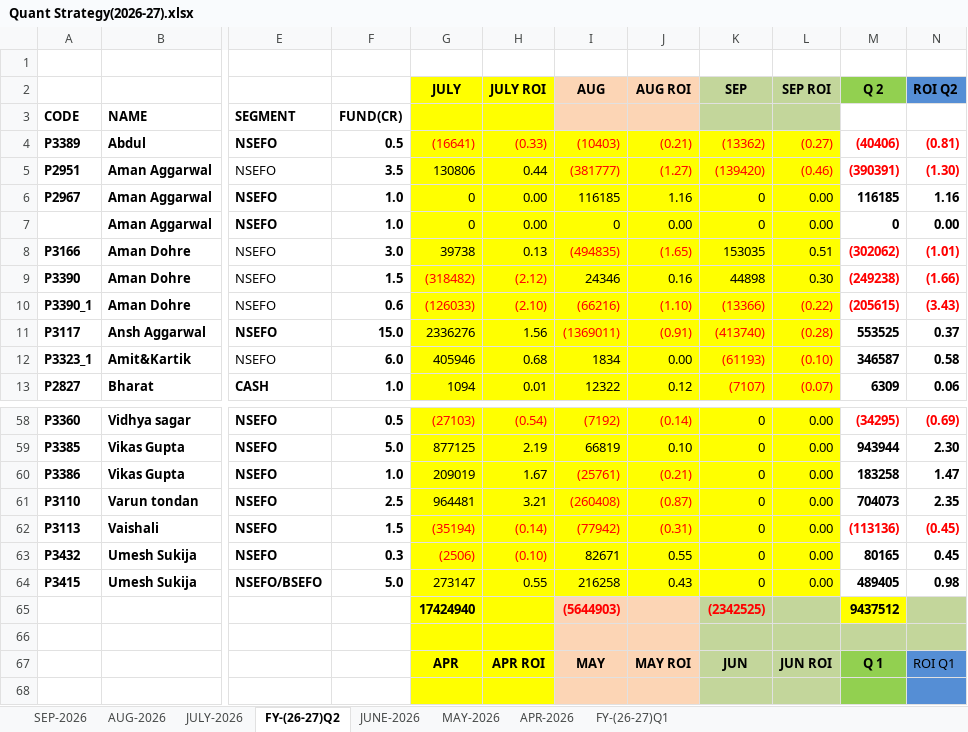
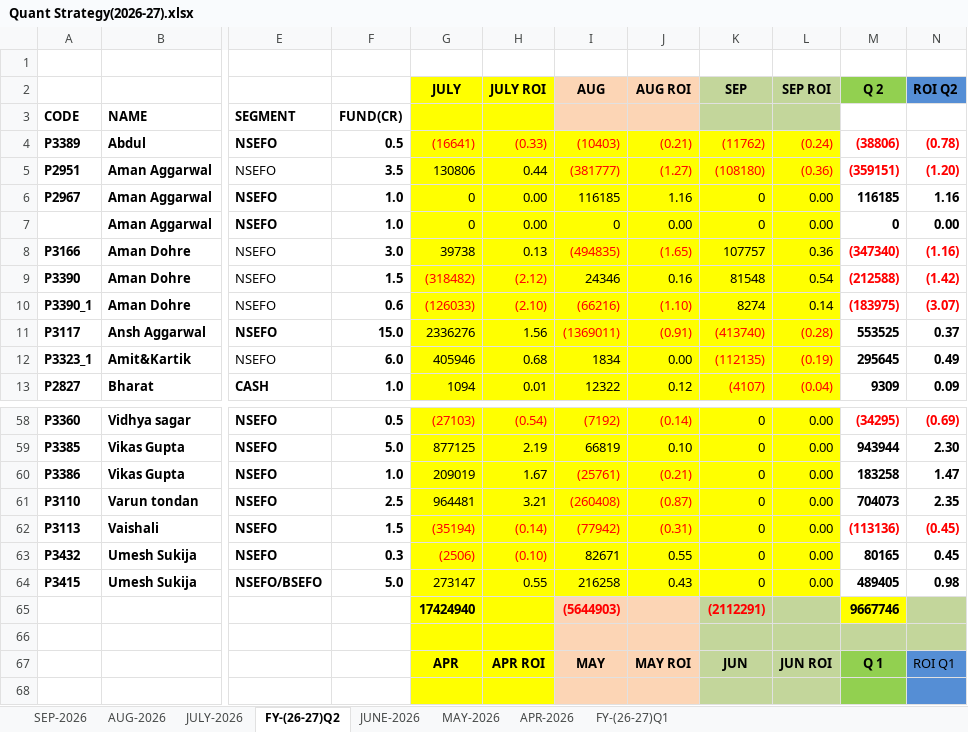
Before and after one commit to Kamgwl/Quant_report, an Excel workbook: Quant Strategy(2026-27).xlsx, sheet FY-(26-27)Q2, drawn as a sheet; only a part is shown, gaps mark what is left out; values as stored, in another font and other column widths than the file's, no borders; conditional formats not drawn; the diff covers the shown part only; the diff names each change by its address in the sheet, - before the commit and + after, or states it on an @@ line.

```diff
--- a/Quant Strategy(2026-27).xlsx (sheet FY-(26-27)Q2)
+++ b/Quant Strategy(2026-27).xlsx (sheet FY-(26-27)Q2)
-K4: (13362)
+K4: (11762)
-L4: (0.27)
+L4: (0.24)
-M4: (40406)
+M4: (38806)
-N4: (0.81)
+N4: (0.78)
-K5: (139420)
+K5: (108180)
-L5: (0.46)
+L5: (0.36)
-M5: (390391)
+M5: (359151)
-N5: (1.30)
+N5: (1.20)
-K8: 153035
+K8: 107757
-L8: 0.51
+L8: 0.36
-M8: (302062)
+M8: (347340)
-N8: (1.01)
+N8: (1.16)
-K9: 44898
+K9: 81548
-L9: 0.30
+L9: 0.54
-M9: (249238)
+M9: (212588)
-N9: (1.66)
+N9: (1.42)
-K10: (13366)
+K10: 8274
-K10:L10 text colour: #FF0000
+K10:L10 text colour: black
-L10: (0.22)
+L10: 0.14
-M10: (205615)
+M10: (183975)
-N10: (3.43)
+N10: (3.07)
-K12: (61193)
+K12: (112135)
-L12: (0.10)
+L12: (0.19)
-M12: 346587
+M12: 295645
-N12: 0.58
+N12: 0.49
-K13: (7107)
+K13: (4107)
-L13: (0.07)
+L13: (0.04)
-M13: 6309
+M13: 9309
-N13: 0.06
+N13: 0.09
-K65: (2342525)
+K65: (2112291)
-M65: 9437512
+M65: 9667746
```
Also changed, not shown: 101 edited cells and cell formats elsewhere in this sheet, sheet FY-(26-27)Q1, sheet SEP-2026, formulas that keep their value, hidden cells, 3 other files.
